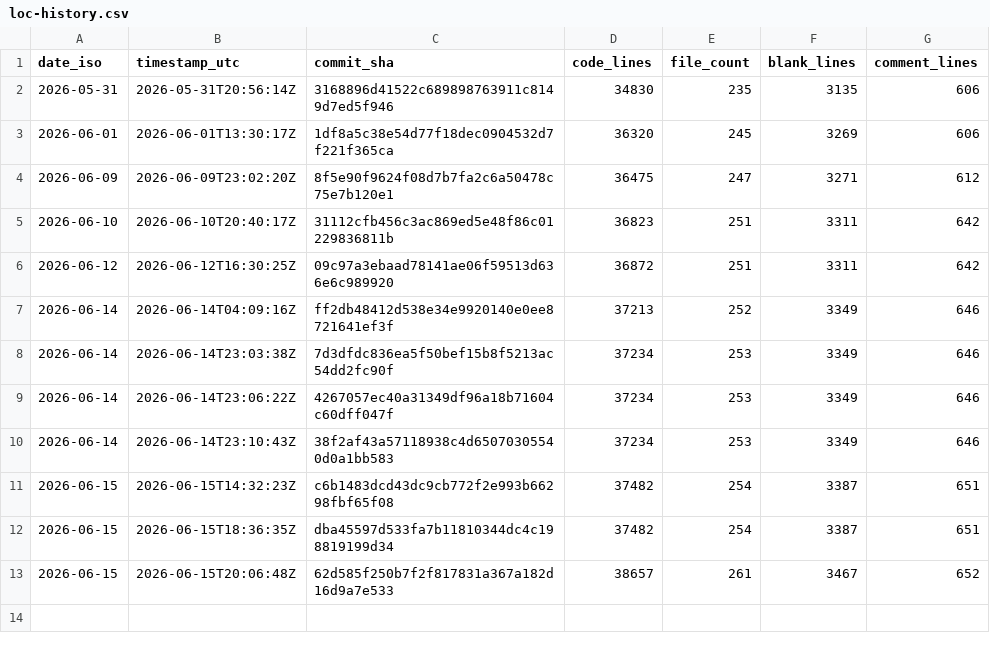
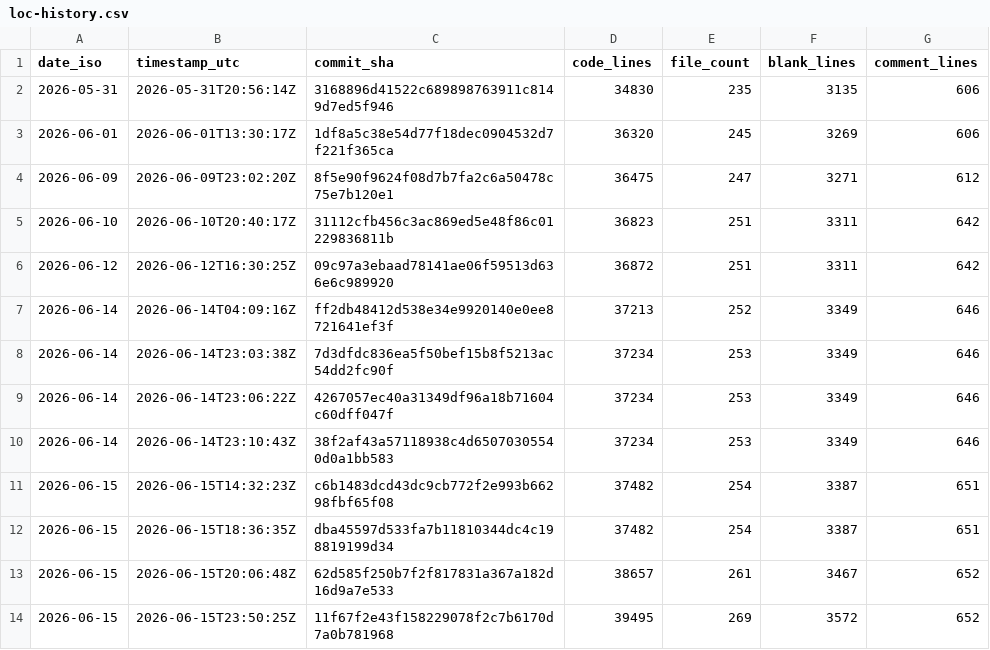
Before and after one commit to joshmarinacci/vibe2dlayout, a CSV file: docs/loc-history.csv, drawn as a sheet.

```diff
--- a/docs/loc-history.csv
+++ b/docs/loc-history.csv
@@ -13 +13,2 @@ date_iso,timestamp_utc,commit_sha,code_lines,file_count,blank_lines,comment_line
 2026-06-15,2026-06-15T20:06:48Z,62d585f250b7f2f817831a367a182d16d9a7e533,38657,261,3467,652
+2026-06-15,2026-06-15T23:50:25Z,11f67f2e43f158229078f2c7b6170d7a0b781968,39495,269,3572,652
```
